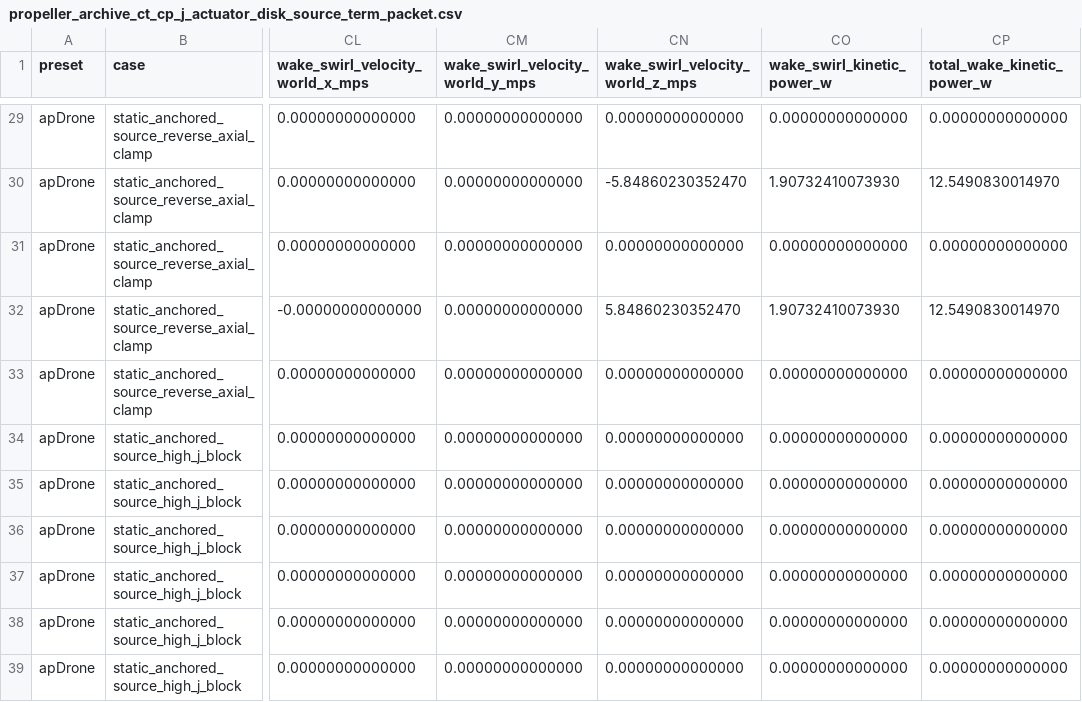
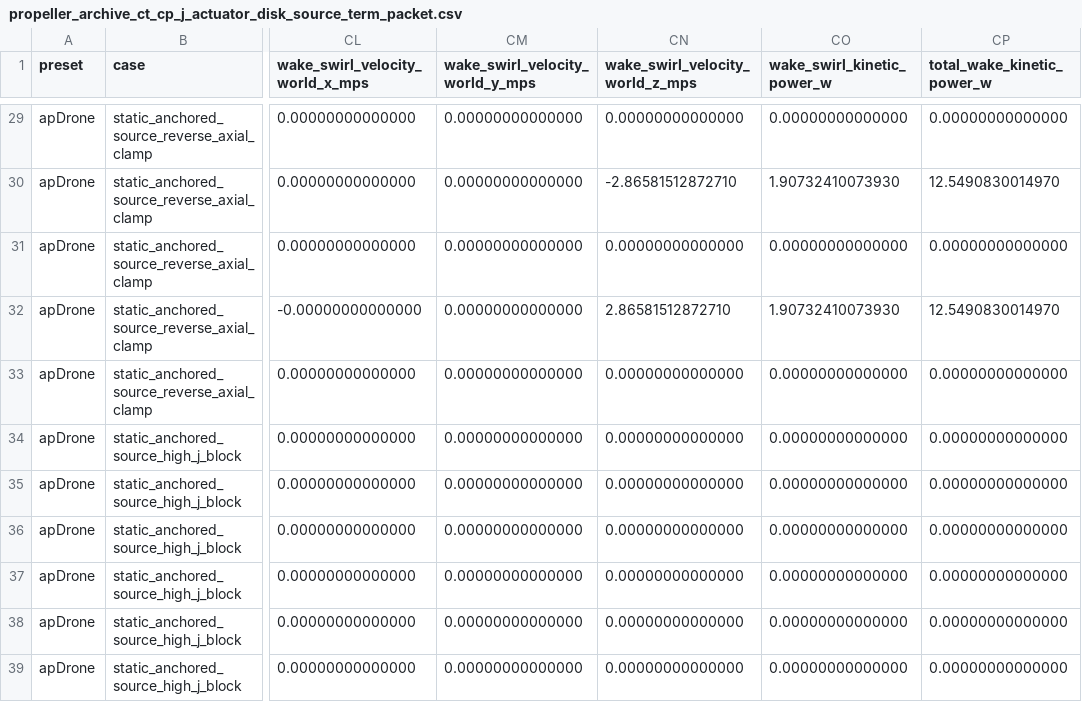
Before and after one commit to SakalioLabs/FPV-Dronecraft, a CSV file: docs/data/propeller_archive_ct_cp_j_actuator_disk_source_term_packet.csv, drawn as a sheet; only a part is shown, gaps mark what is left out; the diff covers the shown part only; the diff names each change by its address in the sheet, - before the commit and + after, or states it on an @@ line.

Commit message:
Model radial actuator disk swirl

```diff
--- a/docs/data/propeller_archive_ct_cp_j_actuator_disk_source_term_packet.csv
+++ b/docs/data/propeller_archive_ct_cp_j_actuator_disk_source_term_packet.csv
-CN30 (wake_swirl_velocity_world_z_mps): -5.84860230352470
+CN30 (wake_swirl_velocity_world_z_mps): -2.86581512872710
-CN32 (wake_swirl_velocity_world_z_mps): 5.84860230352470
+CN32 (wake_swirl_velocity_world_z_mps): 2.86581512872710
```
Also changed, not shown: 34 edited cells elsewhere in this file, 4 other files.
